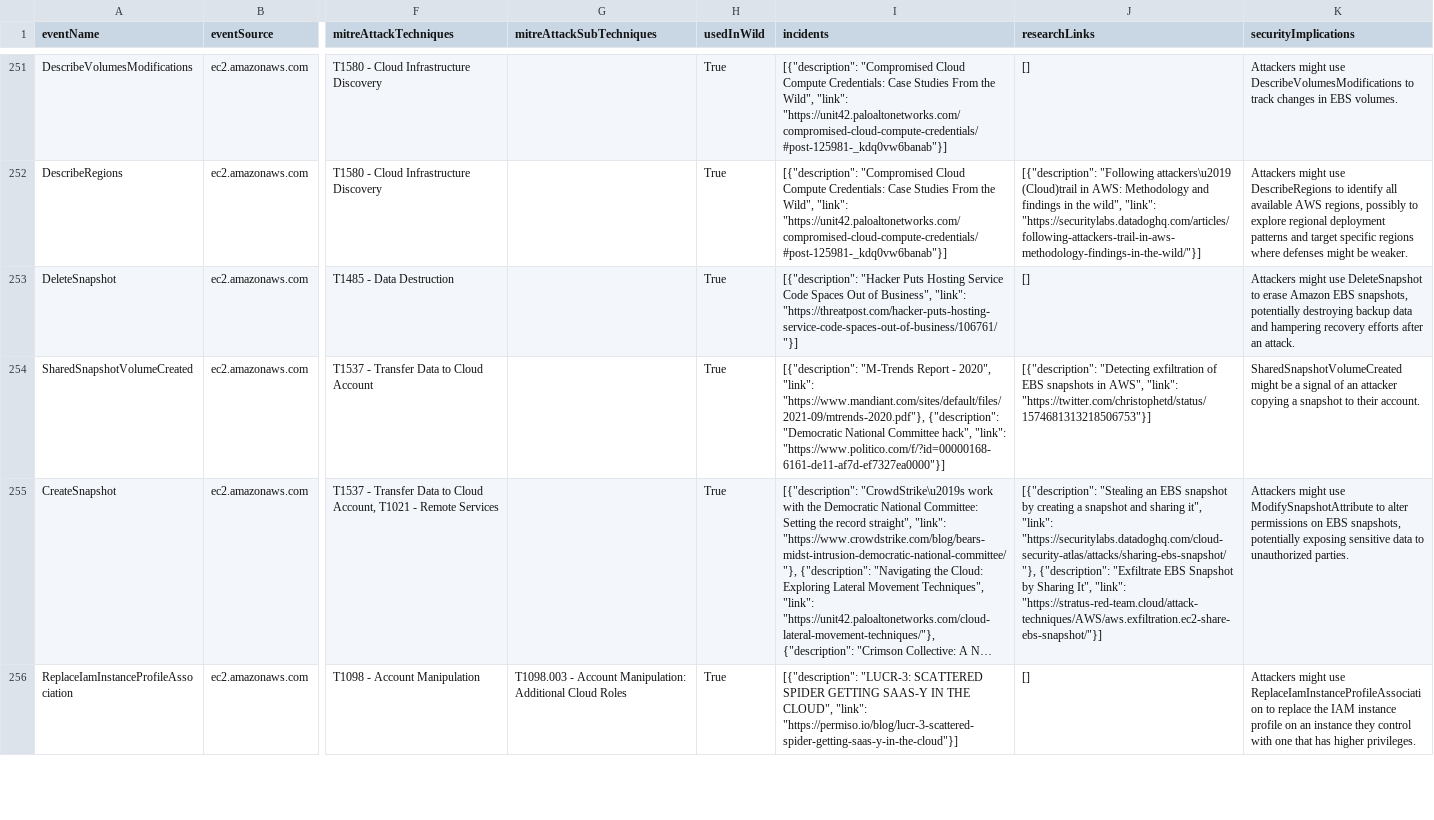
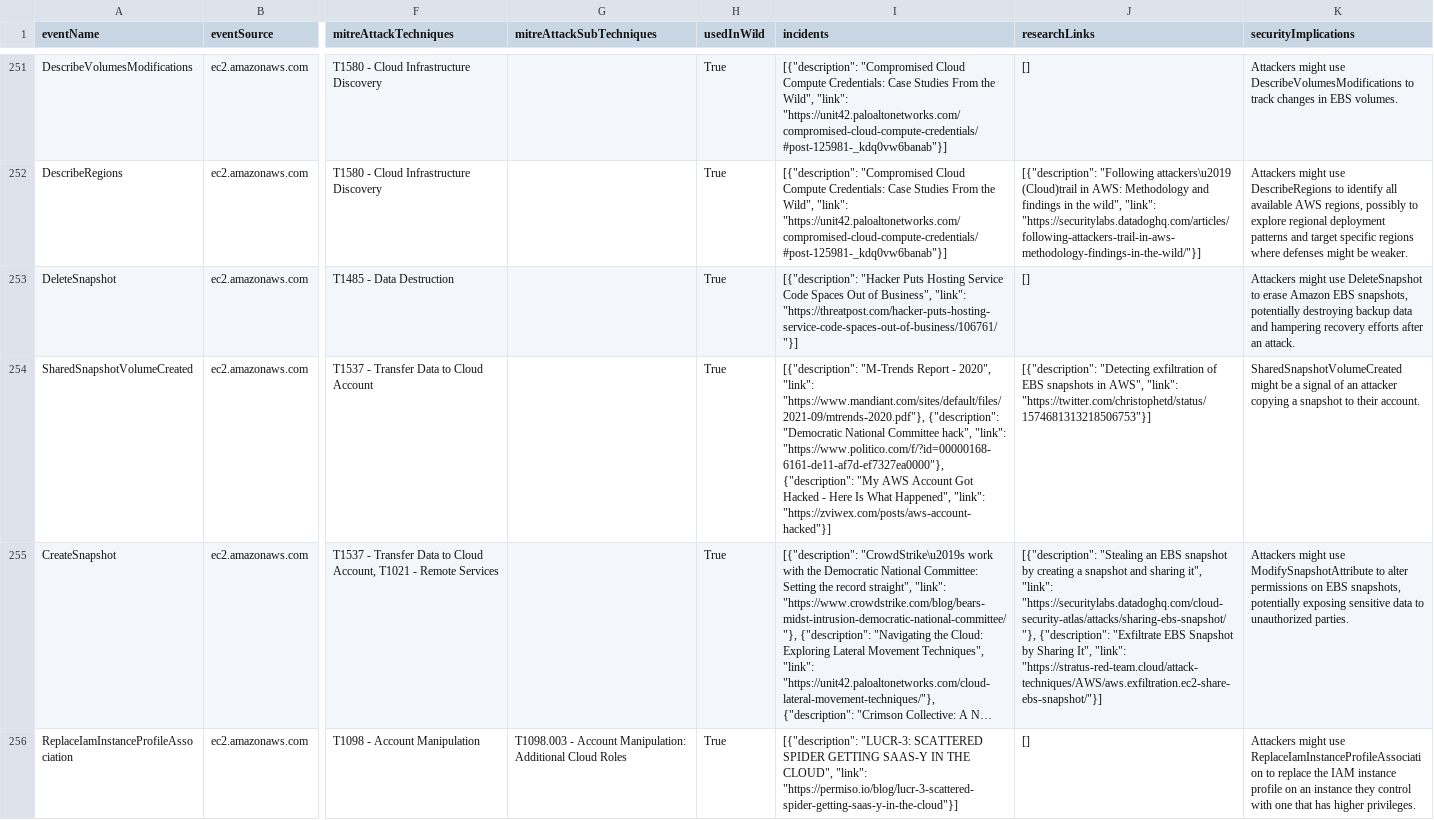
Before and after one commit to adanalvarez/TrailDiscover, a CSV file: docs/events.csv, drawn as a sheet; only a part is shown, gaps mark what is left out; long unchanged cells end in …; the diff covers the shown part only; the diff names each change by its address in the sheet, - before the commit and + after, or states it on an @@ line.

Commit message:
New events: My AWS Account Got Hacked (#38)

```diff
--- a/docs/events.csv
+++ b/docs/events.csv
-I254 (incidents): …hack", "link": "https://www.politico.com/f/?id=00000168-6161-de11-af7d-ef7327ea0000"}]
+I254 (incidents): …hack", "link": "https://www.politico.com/f/?id=00000168-6161-de11-af7d-ef7327ea0000"}, {"description": "My AWS Account Got Hacked - Here Is What Happened", "link": "https://zviwex.com/posts/aws-account-hacked"}]
```
Also changed, not shown: 1 moved row and 8 edited cells elsewhere in this file, 10 other files.
